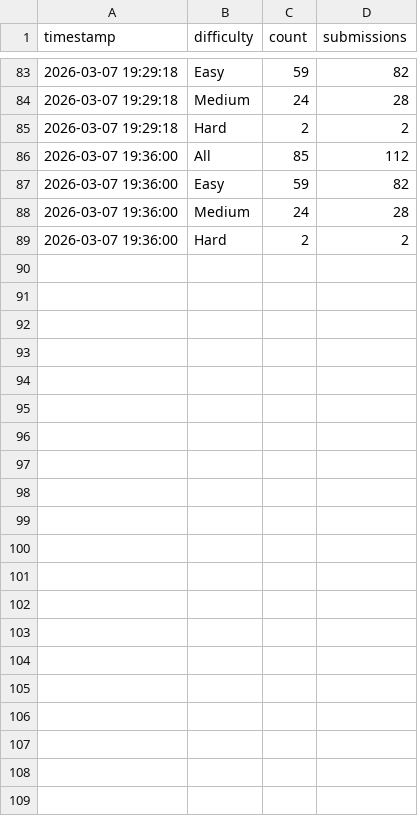
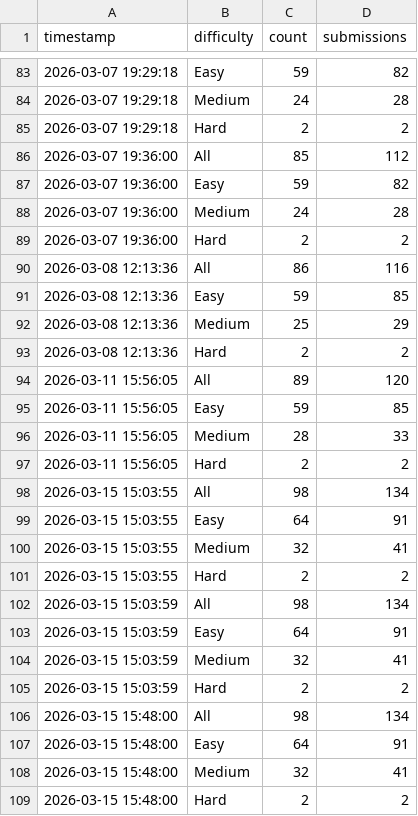
Before and after one commit to Karanam-Gowtham/Mentora, a CSV file: backend/data/difficulty_history.csv, drawn as a sheet; only a part is shown, gaps mark what is left out; the diff names each change by its address in the sheet, - before the commit and + after, or states it on an @@ line.

```diff
--- a/backend/data/difficulty_history.csv
+++ b/backend/data/difficulty_history.csv
+row 90: 2026-03-08 12:13:36 | All | 86 | 116
+row 91: 2026-03-08 12:13:36 | Easy | 59 | 85
+row 92: 2026-03-08 12:13:36 | Medium | 25 | 29
+row 93: 2026-03-08 12:13:36 | Hard | 2 | 2
+row 94: 2026-03-11 15:56:05 | All | 89 | 120
+row 95: 2026-03-11 15:56:05 | Easy | 59 | 85
+row 96: 2026-03-11 15:56:05 | Medium | 28 | 33
+row 97: 2026-03-11 15:56:05 | Hard | 2 | 2
+row 98: 2026-03-15 15:03:55 | All | 98 | 134
+row 99: 2026-03-15 15:03:55 | Easy | 64 | 91
+row 100: 2026-03-15 15:03:55 | Medium | 32 | 41
+row 101: 2026-03-15 15:03:55 | Hard | 2 | 2
+row 102: 2026-03-15 15:03:59 | All | 98 | 134
+row 103: 2026-03-15 15:03:59 | Easy | 64 | 91
+row 104: 2026-03-15 15:03:59 | Medium | 32 | 41
+row 105: 2026-03-15 15:03:59 | Hard | 2 | 2
+row 106: 2026-03-15 15:48:00 | All | 98 | 134
+row 107: 2026-03-15 15:48:00 | Easy | 64 | 91
+row 108: 2026-03-15 15:48:00 | Medium | 32 | 41
+row 109: 2026-03-15 15:48:00 | Hard | 2 | 2
```
Also changed, not shown: backend/data/topic_history.csv, 11 other files.
